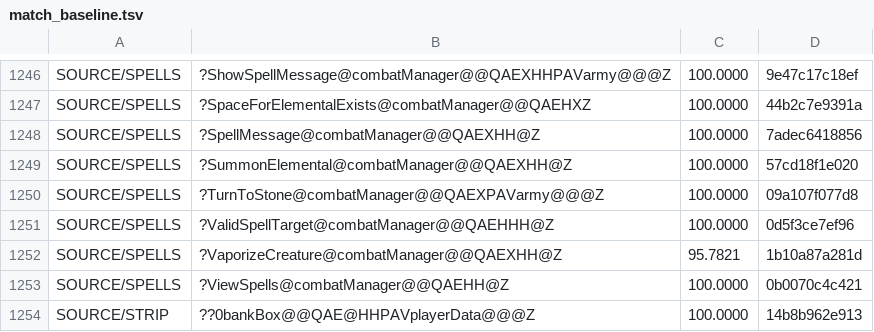
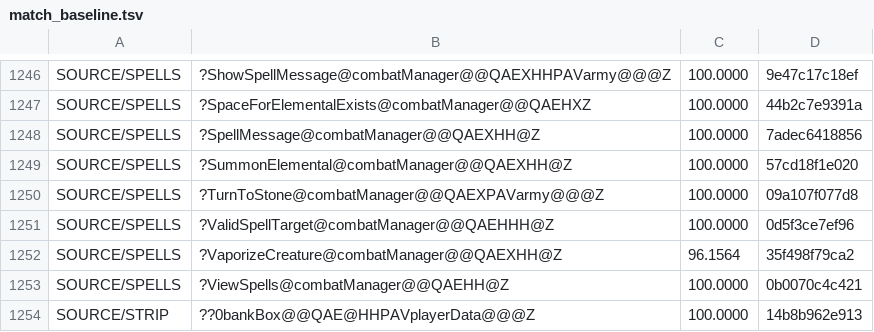
Before and after one commit to sushi-shi/homm2-decomp, a TSV file: config/match_baseline.tsv, drawn as a sheet; only a part is shown, gaps mark what is left out.

Commit message:
match: port VaporizeCreature stripe addresses

```diff
--- a/config/match_baseline.tsv
+++ b/config/match_baseline.tsv
@@ -1251,3 +1251,3 @@ SOURCE/SPELLS	?TurnToStone@combatManager@@QAEXPAVarmy@@@Z	100.0000	09a107f077d8
 SOURCE/SPELLS	?ValidSpellTarget@combatManager@@QAEHHH@Z	100.0000	0d5f3ce7ef96
-SOURCE/SPELLS	?VaporizeCreature@combatManager@@QAEXHH@Z	95.7821	1b10a87a281d
+SOURCE/SPELLS	?VaporizeCreature@combatManager@@QAEXHH@Z	96.1564	35f498f79ca2
 SOURCE/SPELLS	?ViewSpells@combatManager@@QAEHH@Z	100.0000	0b0070c4c421
```
Also changed, not shown: 2 other files.
